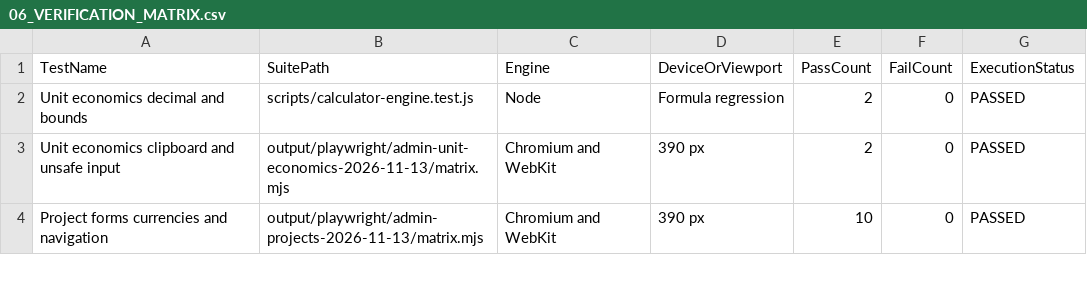
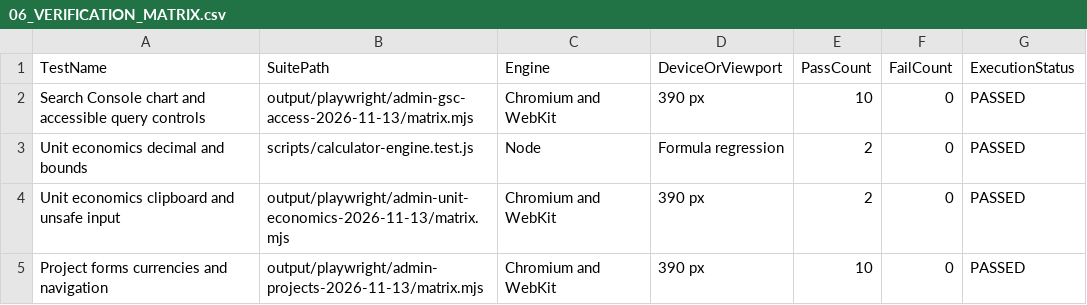
Before and after one commit to WhaleWizard/landing, a CSV file: audit/06_VERIFICATION_MATRIX.csv, drawn as a sheet; only a part is shown; the diff names each change by its address in the sheet, - before the commit and + after, or states it on an @@ line.

```diff
--- a/audit/06_VERIFICATION_MATRIX.csv
+++ b/audit/06_VERIFICATION_MATRIX.csv
+row 2: Search Console chart and accessible query controls | output/playwright/admin-gsc-access-2026-11-13/matrix.mjs | Chromium and WebKit | 390 px | 10 | 0 | PASSED
```
Also changed, not shown: audit/02_FINDINGS.csv, audit/03_FIX_QUEUE.csv, 4 other files.
